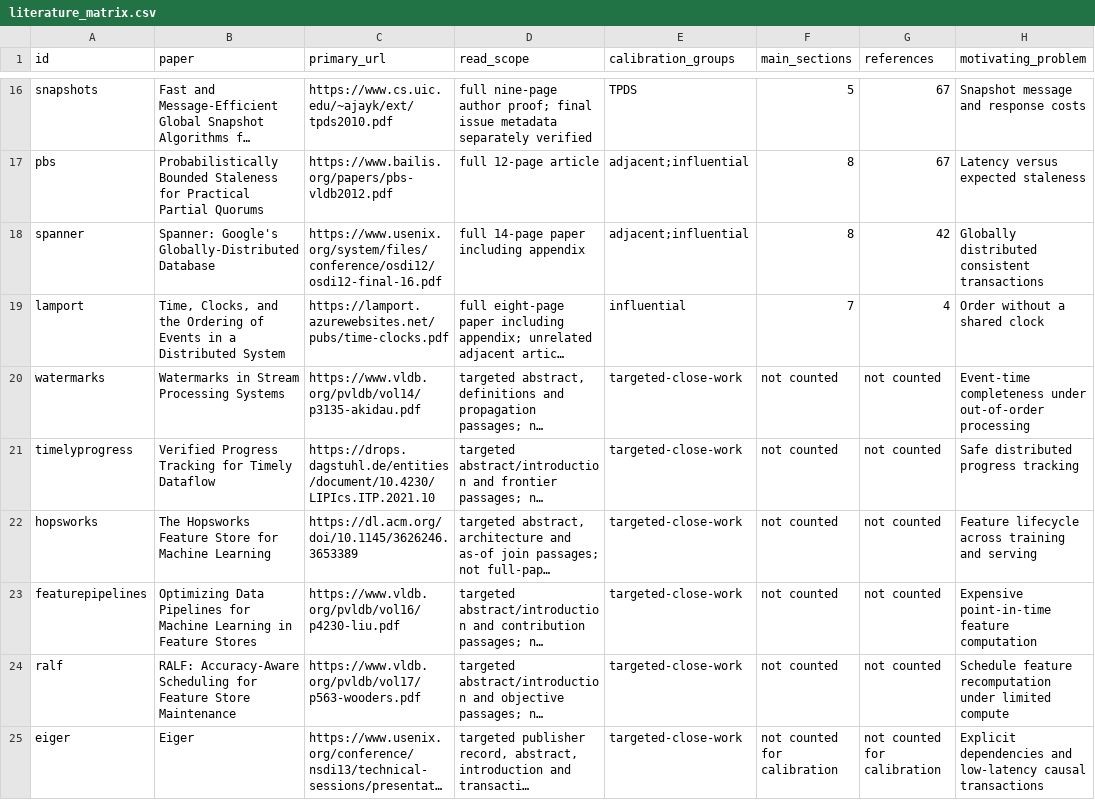
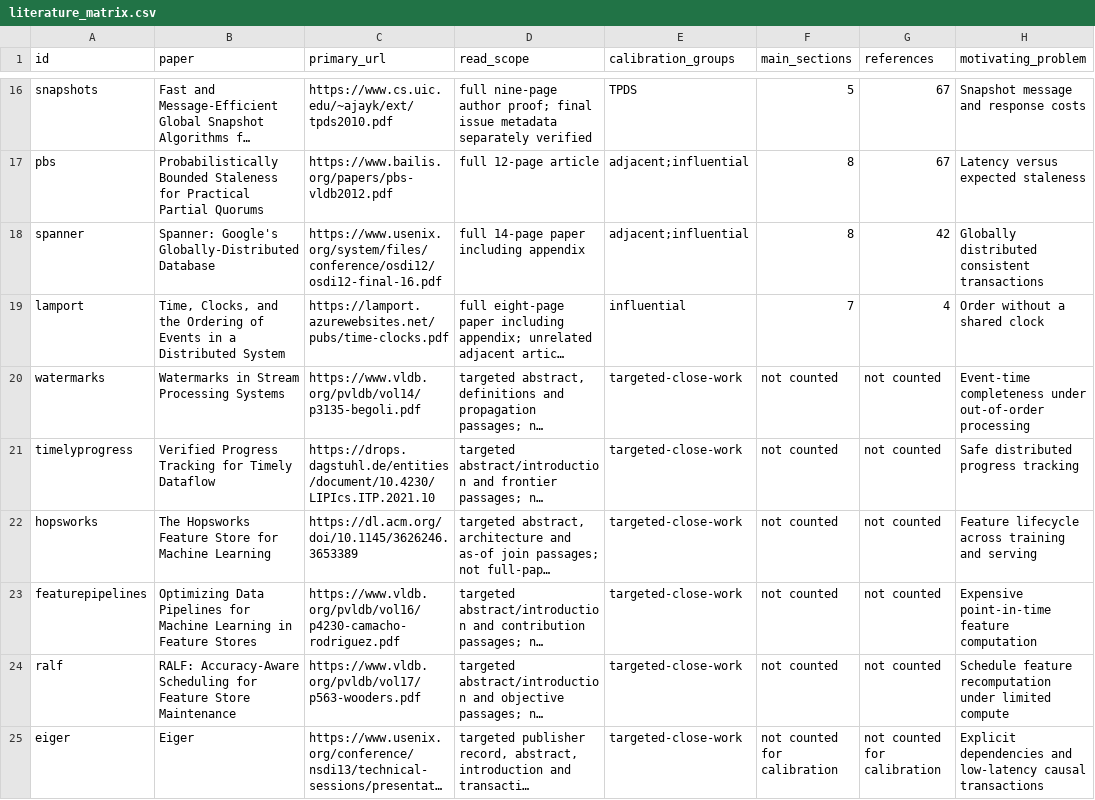
Before and after one commit to Haoyi-Zhang/FeatureCut, a CSV file: literature_matrix.csv, drawn as a sheet; only a part is shown, gaps mark what is left out; long unchanged cells end in …; the diff names each change by its address in the sheet, - before the commit and + after, or states it on an @@ line.

```diff
--- a/literature_matrix.csv
+++ b/literature_matrix.csv
-C20 (primary_url): https://www.vldb.org/pvldb/vol14/p3135-akidau.pdf
+C20 (primary_url): https://www.vldb.org/pvldb/vol14/p3135-begoli.pdf
-C23 (primary_url): https://www.vldb.org/pvldb/vol16/p4230-liu.pdf
+C23 (primary_url): https://www.vldb.org/pvldb/vol16/p4230-camacho-rodriguez.pdf
```
Also changed, not shown: external_resources.csv, reference_verification.csv, 4 other files.
